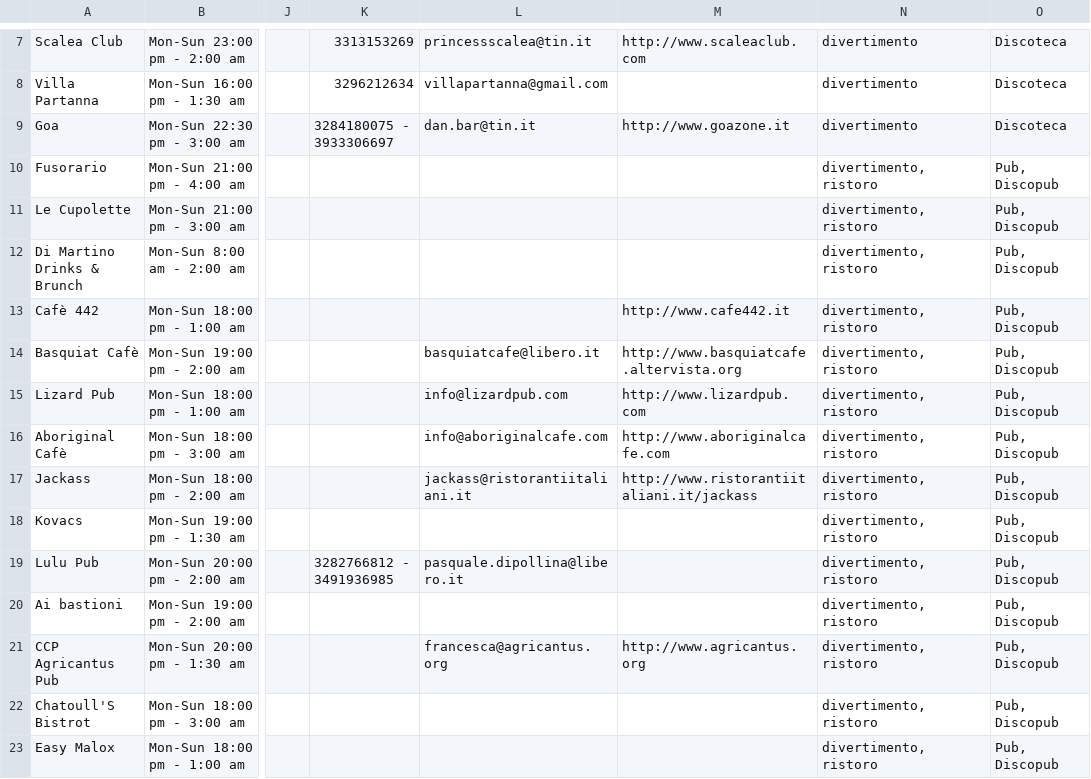
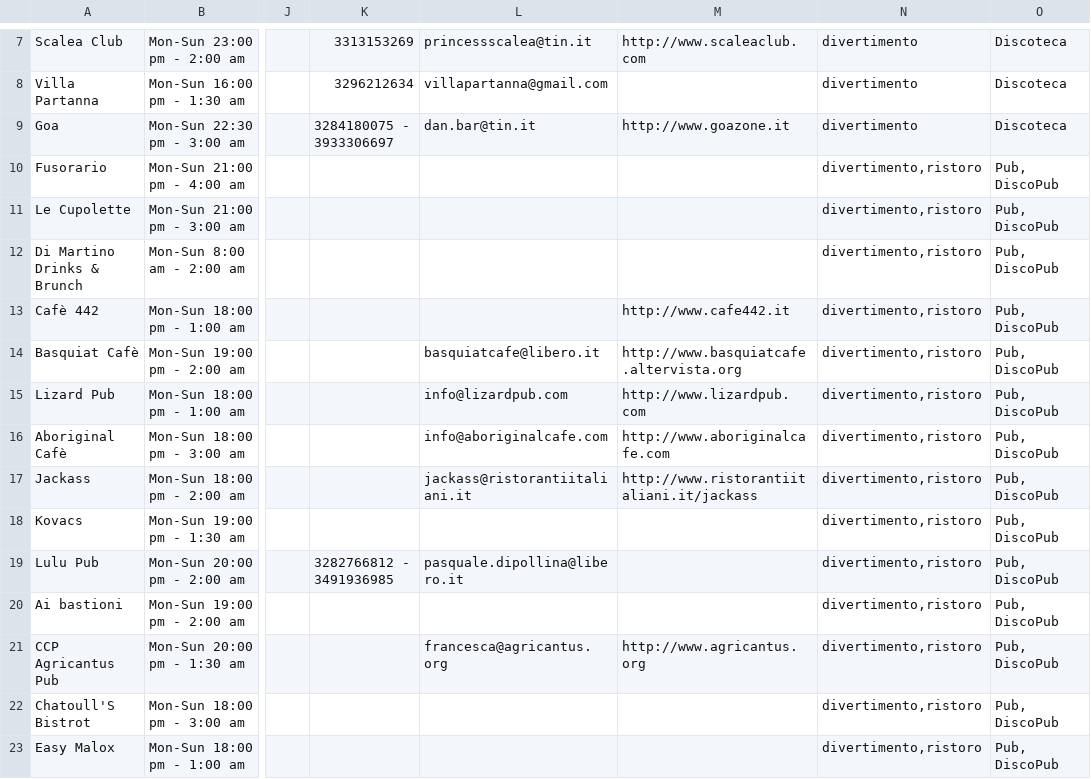
Before and after one commit to BeardTeam/opendata-experiments, a CSV file: divertimento_e_ristoro_-_openhours/divertimento_e_ristoro_-_openhours.csv, drawn as a sheet; only a part is shown, gaps mark what is left out; the diff covers the shown part only; the diff names each change by its address in the sheet, - before the commit and + after, or states it on an @@ line.

Commit message:
fixed timeline; ended openhours

```diff
--- a/divertimento_e_ristoro_-_openhours/divertimento_e_ristoro_-_openhours.csv
+++ b/divertimento_e_ristoro_-_openhours/divertimento_e_ristoro_-_openhours.csv
-N10:N23: divertimento, ristoro
+N10:N23: divertimento,ristoro
-O10:O23: Pub, Discopub
+O10:O23: Pub, DiscoPub
```
Also changed, not shown: 83 edited cells elsewhere in this file, data/divertimento_e_ristoro.csv, 16 other files.
